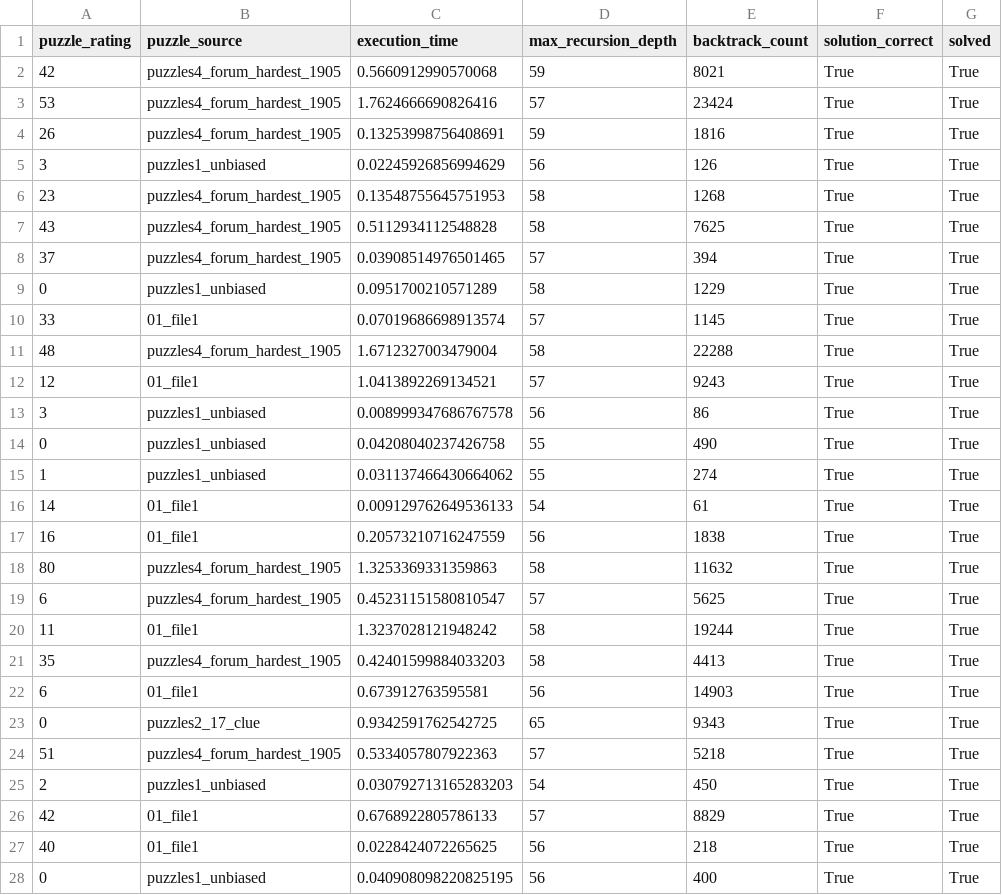
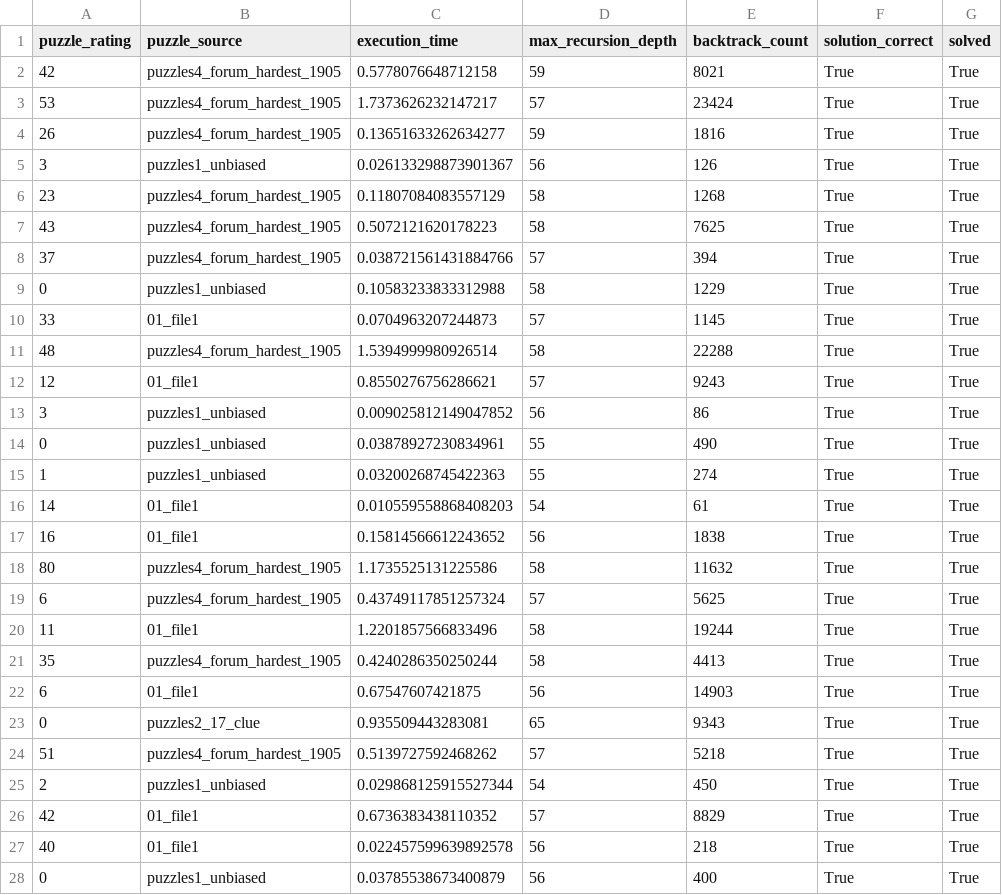
Before and after one commit to AdityaXD007/Sudoku-Solver-AI, a CSV file: sudoku_ai_solver/solver_results.csv, drawn as a sheet; only a part is shown; the diff covers the shown part only.

```diff
--- a/sudoku_ai_solver/solver_results.csv
+++ b/sudoku_ai_solver/solver_results.csv
@@ -1,28 +1,28 @@
 puzzle_rating,puzzle_source,execution_time,max_recursion_depth,backtrack_count,solution_correct,solved
-42,puzzles4_forum_hardest_1905,0.5660912990570068,59,8021,True,True
-53,puzzles4_forum_hardest_1905,1.7624666690826416,57,23424,True,True
-26,puzzles4_forum_hardest_1905,0.13253998756408691,59,1816,True,True
-3,puzzles1_unbiased,0.02245926856994629,56,126,True,True
-23,puzzles4_forum_hardest_1905,0.13548755645751953,58,1268,True,True
-43,puzzles4_forum_hardest_1905,0.5112934112548828,58,7625,True,True
-37,puzzles4_forum_hardest_1905,0.03908514976501465,57,394,True,True
-0,puzzles1_unbiased,0.0951700210571289,58,1229,True,True
-33,01_file1,0.07019686698913574,57,1145,True,True
-48,puzzles4_forum_hardest_1905,1.6712327003479004,58,22288,True,True
-12,01_file1,1.0413892269134521,57,9243,True,True
-3,puzzles1_unbiased,0.008999347686767578,56,86,True,True
-0,puzzles1_unbiased,0.04208040237426758,55,490,True,True
-1,puzzles1_unbiased,0.031137466430664062,55,274,True,True
-14,01_file1,0.009129762649536133,54,61,True,True
-16,01_file1,0.20573210716247559,56,1838,True,True
-80,puzzles4_forum_hardest_1905,1.3253369331359863,58,11632,True,True
-6,puzzles4_forum_hardest_1905,0.45231151580810547,57,5625,True,True
-11,01_file1,1.3237028121948242,58,19244,True,True
-35,puzzles4_forum_hardest_1905,0.42401599884033203,58,4413,True,True
-6,01_file1,0.673912763595581,56,14903,True,True
-0,puzzles2_17_clue,0.9342591762542725,65,9343,True,True
-51,puzzles4_forum_hardest_1905,0.5334057807922363,57,5218,True,True
-2,puzzles1_unbiased,0.030792713165283203,54,450,True,True
-42,01_file1,0.6768922805786133,57,8829,True,True
-40,01_file1,0.0228424072265625,56,218,True,True
-0,puzzles1_unbiased,0.040908098220825195,56,400,True,True
+42,puzzles4_forum_hardest_1905,0.5778076648712158,59,8021,True,True
+53,puzzles4_forum_hardest_1905,1.7373626232147217,57,23424,True,True
+26,puzzles4_forum_hardest_1905,0.13651633262634277,59,1816,True,True
+3,puzzles1_unbiased,0.026133298873901367,56,126,True,True
+23,puzzles4_forum_hardest_1905,0.11807084083557129,58,1268,True,True
+43,puzzles4_forum_hardest_1905,0.5072121620178223,58,7625,True,True
+37,puzzles4_forum_hardest_1905,0.038721561431884766,57,394,True,True
+0,puzzles1_unbiased,0.10583233833312988,58,1229,True,True
+33,01_file1,0.0704963207244873,57,1145,True,True
+48,puzzles4_forum_hardest_1905,1.5394999980926514,58,22288,True,True
+12,01_file1,0.8550276756286621,57,9243,True,True
+3,puzzles1_unbiased,0.009025812149047852,56,86,True,True
+0,puzzles1_unbiased,0.03878927230834961,55,490,True,True
+1,puzzles1_unbiased,0.03200268745422363,55,274,True,True
+14,01_file1,0.010559558868408203,54,61,True,True
+16,01_file1,0.15814566612243652,56,1838,True,True
+80,puzzles4_forum_hardest_1905,1.1735525131225586,58,11632,True,True
+6,puzzles4_forum_hardest_1905,0.43749117851257324,57,5625,True,True
+11,01_file1,1.2201857566833496,58,19244,True,True
+35,puzzles4_forum_hardest_1905,0.4240286350250244,58,4413,True,True
+6,01_file1,0.67547607421875,56,14903,True,True
+0,puzzles2_17_clue,0.935509443283081,65,9343,True,True
+51,puzzles4_forum_hardest_1905,0.5139727592468262,57,5218,True,True
+2,puzzles1_unbiased,0.029868125915527344,54,450,True,True
+42,01_file1,0.6736383438110352,57,8829,True,True
+40,01_file1,0.022457599639892578,56,218,True,True
+0,puzzles1_unbiased,0.03785538673400879,56,400,True,True
```
Also changed, not shown: 73 edited cells elsewhere in this file, 2 other files.
